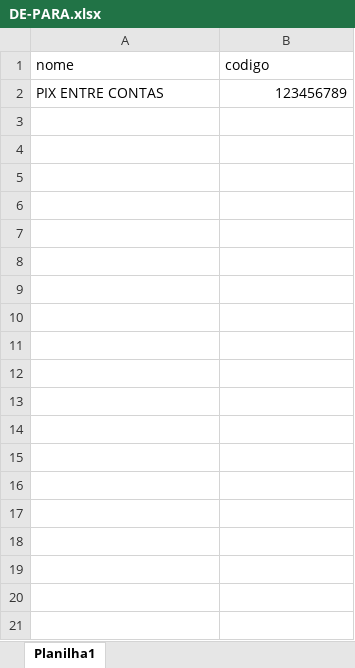
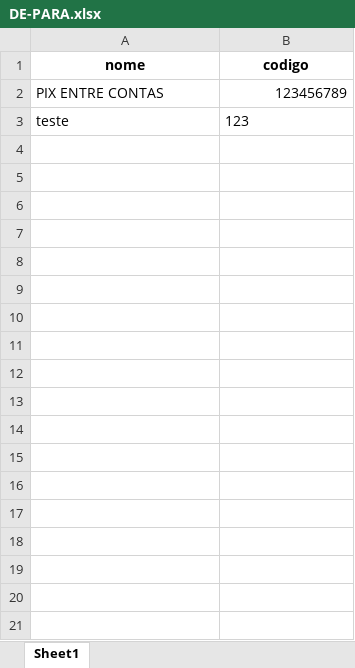
Before and after one commit to GDuzzi/HMPX---concilia-o-bancaria, an Excel workbook: config/DE-PARA.xlsx, sheet Sheet1, drawn as a sheet; only a part is shown; values as stored, in another font and other column widths than the file's, no borders; removed rows and columns are numbered as before the commit, all else as after; the diff covers the shown part only; the diff names each change by its address in the sheet, - before the commit and + after, or states it on an @@ line.

```diff
--- a/config/DE-PARA.xlsx (sheet Sheet1)
+++ b/config/DE-PARA.xlsx (sheet Sheet1)
-sheet tab: Planilha1
+sheet tab: Sheet1
@@ A1:B1 bold: off → on, alignment: left → center @@
-row 3: (empty)
+row 3: teste | 123
-row 4: (empty)
-row 5: (empty)
-row 6: (empty)
-row 7: (empty)
-row 8: (empty)
-row 9: (empty)
-row 10: (empty)
-row 11: (empty)
-row 12: (empty)
-row 13: (empty)
-row 14: (empty)
-row 15: (empty)
-row 16: (empty)
-row 17: (empty)
-row 18: (empty)
-row 19: (empty)
-row 20: (empty)
-row 21: (empty)
```
Also changed, not shown: 106 removed rows elsewhere in this sheet, 32 other files.
